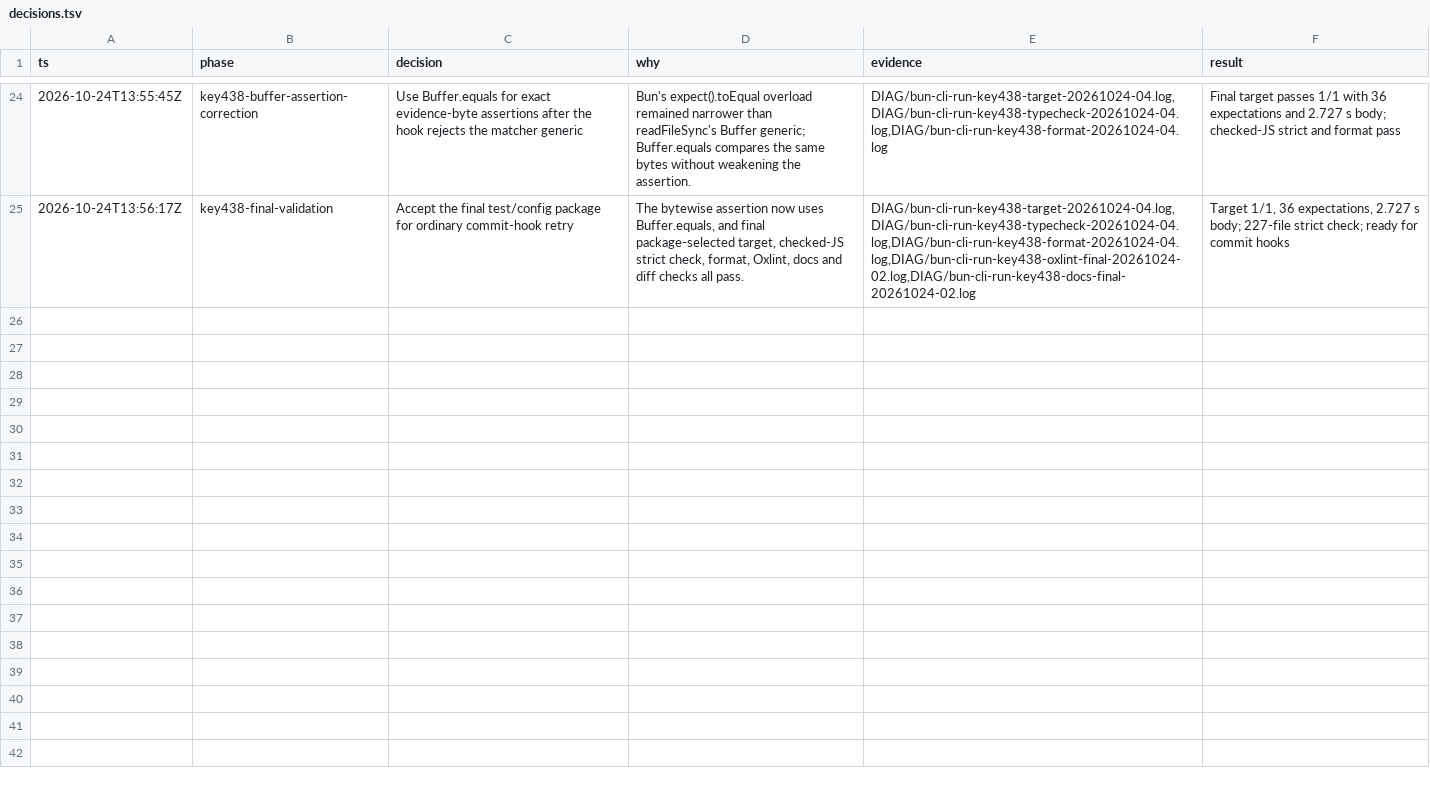
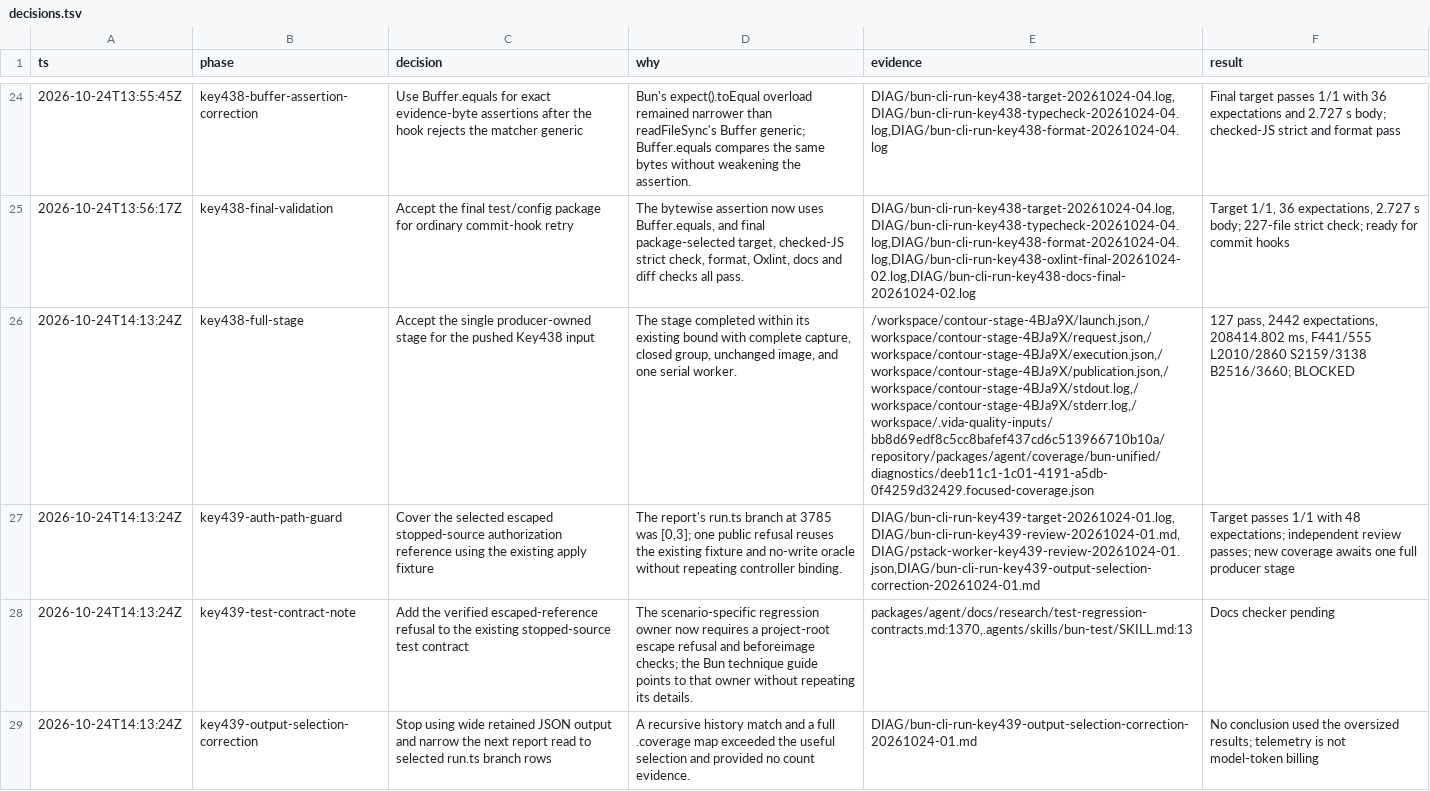
Before and after one commit to pomazanbohdan/vida-stack-lite, a TSV file: .agent/work/core-runtime-reactivation/decisions.tsv, drawn as a sheet; only a part is shown, gaps mark what is left out; the diff covers the shown part only; the diff names each change by its address in the sheet, - before the commit and + after, or states it on an @@ line.

Commit message:
test(agent): reject escaping capture authorization paths

```diff
--- a/.agent/work/core-runtime-reactivation/decisions.tsv
+++ b/.agent/work/core-runtime-reactivation/decisions.tsv
+row 26: 2026-10-24T14:13:24Z | key438-full-stage | Accept the single producer-owned stage for the pushed Key438 input | The stage completed within its existing bound with complete capture, closed group, unchanged image, and one serial worker. | /workspace/contour-stage-4BJa9X/launch.json,/workspace/contour-stage-4BJa9X/request.json,/workspace/contour-stage-4BJa9X/execution.json,/workspace/contour-stage-4BJa9X/publication.json,/workspace/contour-stage-4BJa9X/stdout.log,/workspace/contour-stage-4BJa9X/stderr.log,/workspace/.vida-quality-inputs/bb8d69edf8c5cc8bafef437cd6c513966710b10a/repository/packages/agent/coverage/bun-unified/diagnostics/deeb11c1-1c01-4191-a5db-0f4259d32429.focused-coverage.json | 127 pass, 2442 expectations, 208414.802 ms, F441/555 L2010/2860 S2159/3138 B2516/3660; BLOCKED
+row 27: 2026-10-24T14:13:24Z | key439-auth-path-guard | Cover the selected escaped stopped-source authorization reference using the existing apply fixture | The report's run.ts branch at 3785 was [0,3]; one public refusal reuses the existing fixture and no-write oracle without repeating controller binding. | DIAG/bun-cli-run-key439-target-20261024-01.log,DIAG/bun-cli-run-key439-review-20261024-01.md,DIAG/pstack-worker-key439-review-20261024-01.json,DIAG/bun-cli-run-key439-output-selection-correction-20261024-01.md | Target passes 1/1 with 48 expectations; independent review passes; new coverage awaits one full producer stage
+row 28: 2026-10-24T14:13:24Z | key439-test-contract-note | Add the verified escaped-reference refusal to the existing stopped-source test contract | The scenario-specific regression owner now requires a project-root escape refusal and beforeimage checks; the Bun technique guide points to that owner without repeating its details. | packages/agent/docs/research/test-regression-contracts.md:1370,.agents/skills/bun-test/SKILL.md:13 | Docs checker pending
+row 29: 2026-10-24T14:13:24Z | key439-output-selection-correction | Stop using wide retained JSON output and narrow the next report read to selected run.ts branch rows | A recursive history match and a full .coverage map exceeded the useful selection and provided no count evidence. | DIAG/bun-cli-run-key439-output-selection-correction-20261024-01.md | No conclusion used the oversized results; telemetry is not model-token billing
```
Also changed, not shown: 4 added rows elsewhere in this file, 4 other files.
